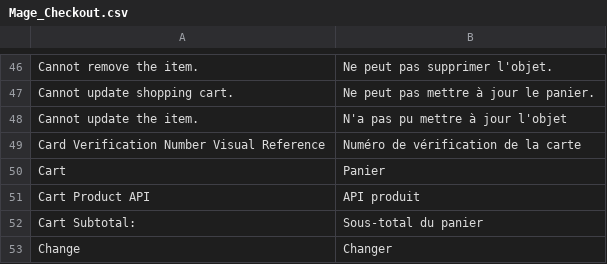
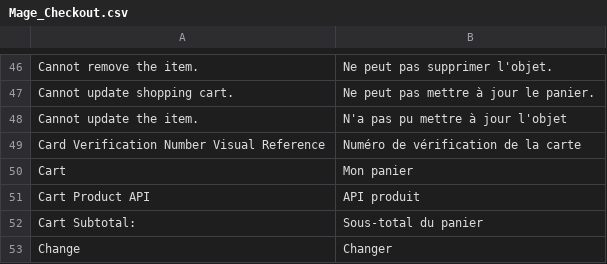
Before and after one commit to aupasdecourses/aupasdecourses, a CSV file: app/locale/fr_FR/Mage_Checkout.csv, drawn as a sheet; only a part is shown, gaps mark what is left out.

```diff
--- a/app/locale/fr_FR/Mage_Checkout.csv
+++ b/app/locale/fr_FR/Mage_Checkout.csv
@@ -49,3 +49,3 @@
 "Card Verification Number Visual Reference","Numéro de vérification de la carte"
-"Cart","Panier"
+"Cart","Mon panier"
 "Cart Product API","API produit"
```
Also changed, not shown: app/locale/fr_FR/Mage_CatalogSearch.csv, 16 other files.
